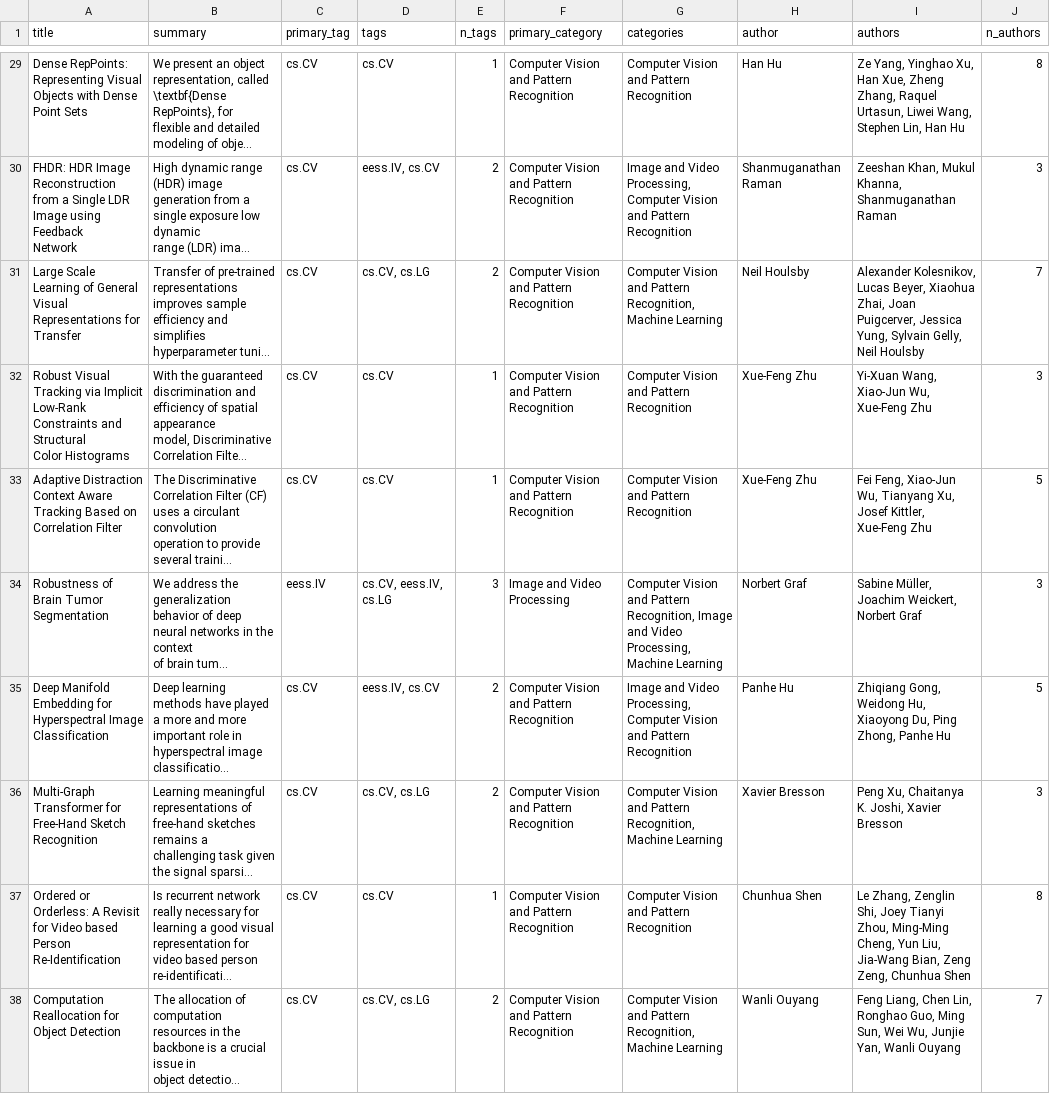
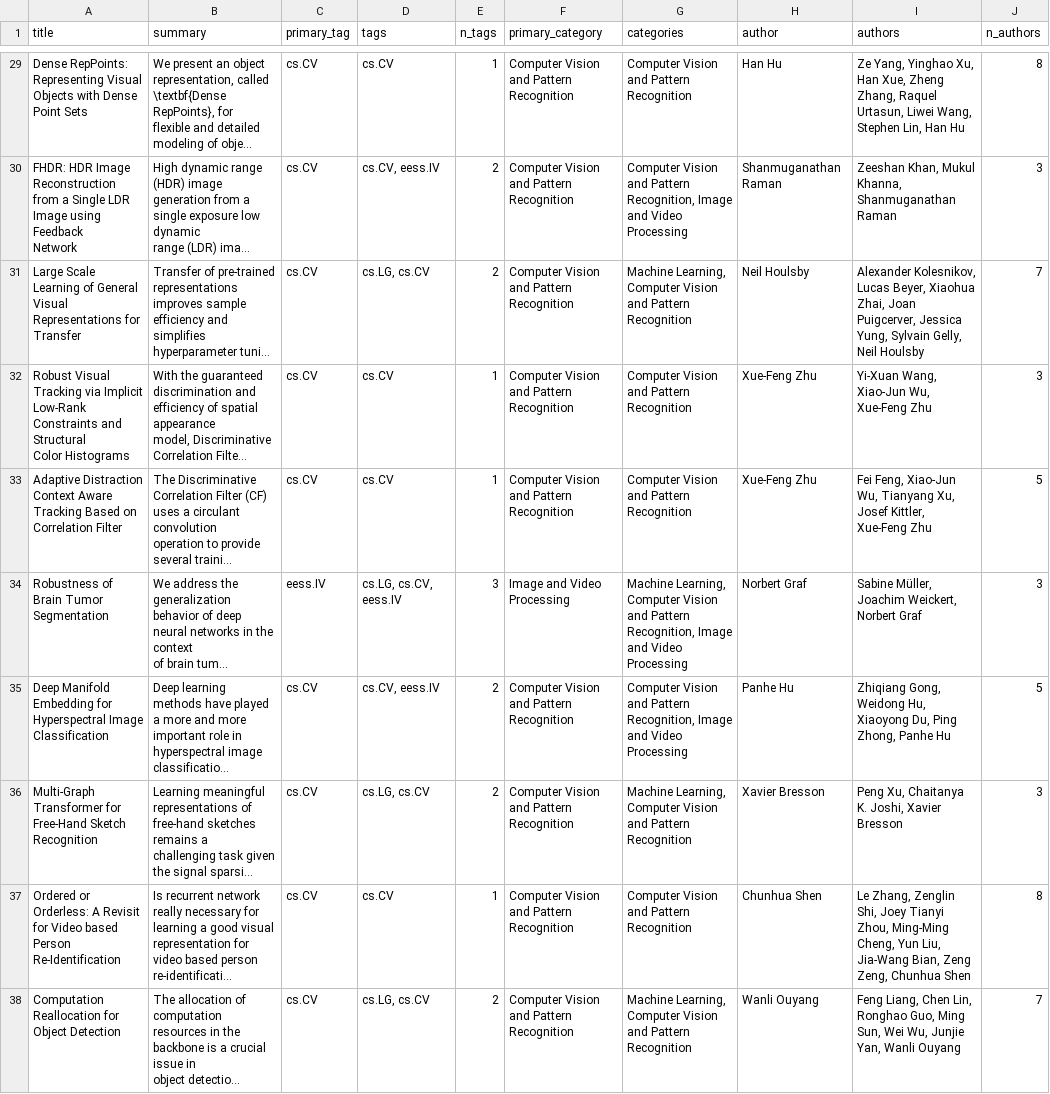
Before and after one commit to bryanwhiting/ds-arxiv, a CSV file: _posts/2019-12-26/arxiv.csv, drawn as a sheet; only a part is shown, gaps mark what is left out; long unchanged cells end in …; the diff covers the shown part only; the diff names each change by its address in the sheet, - before the commit and + after, or states it on an @@ line.

```diff
--- a/_posts/2019-12-26/arxiv.csv
+++ b/_posts/2019-12-26/arxiv.csv
-D30 (tags): eess.IV, cs.CV
+D30 (tags): cs.CV, eess.IV
-G30 (categories): Image and Video Processing, Computer Vision and Pattern Recognition
+G30 (categories): Computer Vision and Pattern Recognition, Image and Video Processing
-D31 (tags): cs.CV, cs.LG
+D31 (tags): cs.LG, cs.CV
-G31 (categories): Computer Vision and Pattern Recognition, Machine Learning
+G31 (categories): Machine Learning, Computer Vision and Pattern Recognition
-D34 (tags): cs.CV, eess.IV, cs.LG
+D34 (tags): cs.LG, cs.CV, eess.IV
-G34 (categories): Computer Vision and Pattern Recognition, Image and Video Processing, Machine Learning
+G34 (categories): Machine Learning, Computer Vision and Pattern Recognition, Image and Video Processing
-D35 (tags): eess.IV, cs.CV
+D35 (tags): cs.CV, eess.IV
-G35 (categories): Image and Video Processing, Computer Vision and Pattern Recognition
+G35 (categories): Computer Vision and Pattern Recognition, Image and Video Processing
-D36 (tags): cs.CV, cs.LG
+D36 (tags): cs.LG, cs.CV
-G36 (categories): Computer Vision and Pattern Recognition, Machine Learning
+G36 (categories): Machine Learning, Computer Vision and Pattern Recognition
-D38 (tags): cs.CV, cs.LG
+D38 (tags): cs.LG, cs.CV
-G38 (categories): Computer Vision and Pattern Recognition, Machine Learning
+G38 (categories): Machine Learning, Computer Vision and Pattern Recognition
```
Also changed, not shown: 44 edited cells elsewhere in this file, 14 other files.
